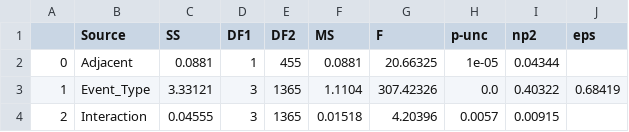
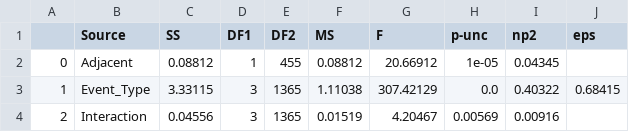
Before and after one commit to finn42/MusicLabCopen_AudienceMotion, a CSV file: outdata/ANOVAs/PairCorrs_Factors_Event_Type_Adjacent_Mixed_ANOVA.csv, drawn as a sheet.

```diff
--- a/outdata/ANOVAs/PairCorrs_Factors_Event_Type_Adjacent_Mixed_ANOVA.csv
+++ b/outdata/ANOVAs/PairCorrs_Factors_Event_Type_Adjacent_Mixed_ANOVA.csv
@@ -1,4 +1,4 @@
 ,Source,SS,DF1,DF2,MS,F,p-unc,np2,eps
-0,Adjacent,0.0881,1,455,0.0881,20.66325,1e-05,0.04344,
-1,Event_Type,3.33121,3,1365,1.1104,307.42326,0.0,0.40322,0.68419
-2,Interaction,0.04555,3,1365,0.01518,4.20396,0.0057,0.00915,
+0,Adjacent,0.08812,1,455,0.08812,20.66912,1e-05,0.04345,
+1,Event_Type,3.33115,3,1365,1.11038,307.42129,0.0,0.40322,0.68415
+2,Interaction,0.04556,3,1365,0.01519,4.20467,0.00569,0.00916,
```
Also changed, not shown: outdata/ANOVAs/PairCorrs_2Factor_Event_Type_Adjacent_ttest.csv, outdata/ANOVAs/PairCorrs_2Factor_Event_Type_Social_ttest.csv, 29 other files.
